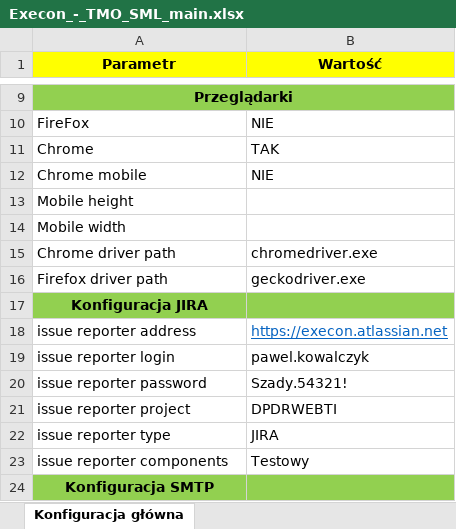
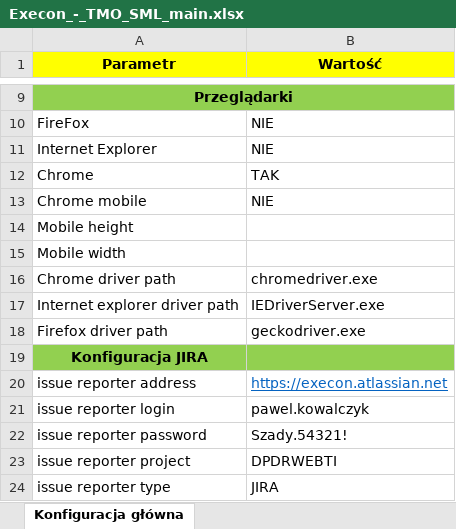
Before and after one commit to szady1239/TMOAutomatedTests, an Excel workbook: Execon_-_TMO_SML_main.xlsx, sheet Konfiguracja główna, drawn as a sheet; only a part is shown, gaps mark what is left out; the shorter side is filled out with more unchanged rows; values as stored, in another font and other column widths than the file's, no borders; the diff names each change by its address in the sheet, - before the commit and + after, or states it on an @@ line.

```diff
--- a/Execon_-_TMO_SML_main.xlsx (sheet Konfiguracja główna)
+++ b/Execon_-_TMO_SML_main.xlsx (sheet Konfiguracja główna)
+row 11: Internet Explorer | NIE
+row 17: Internet explorer driver path | IEDriverServer.exe
```
Also changed, not shown: 8 other files.
